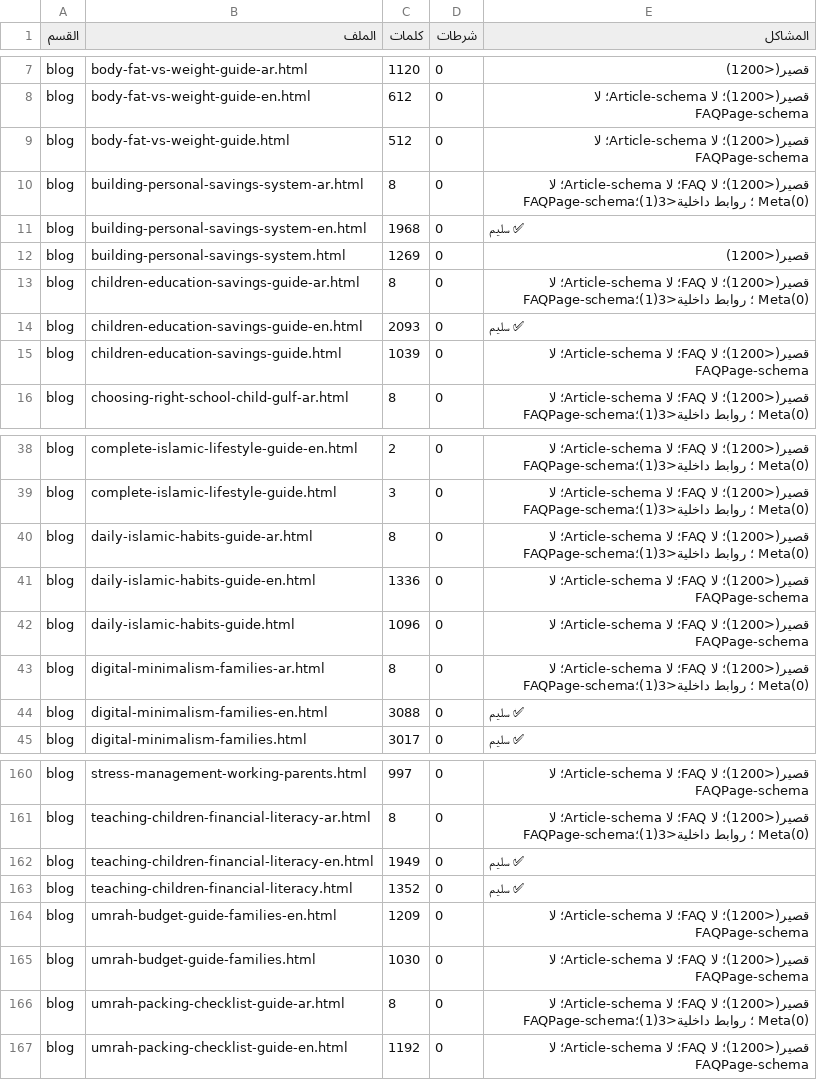
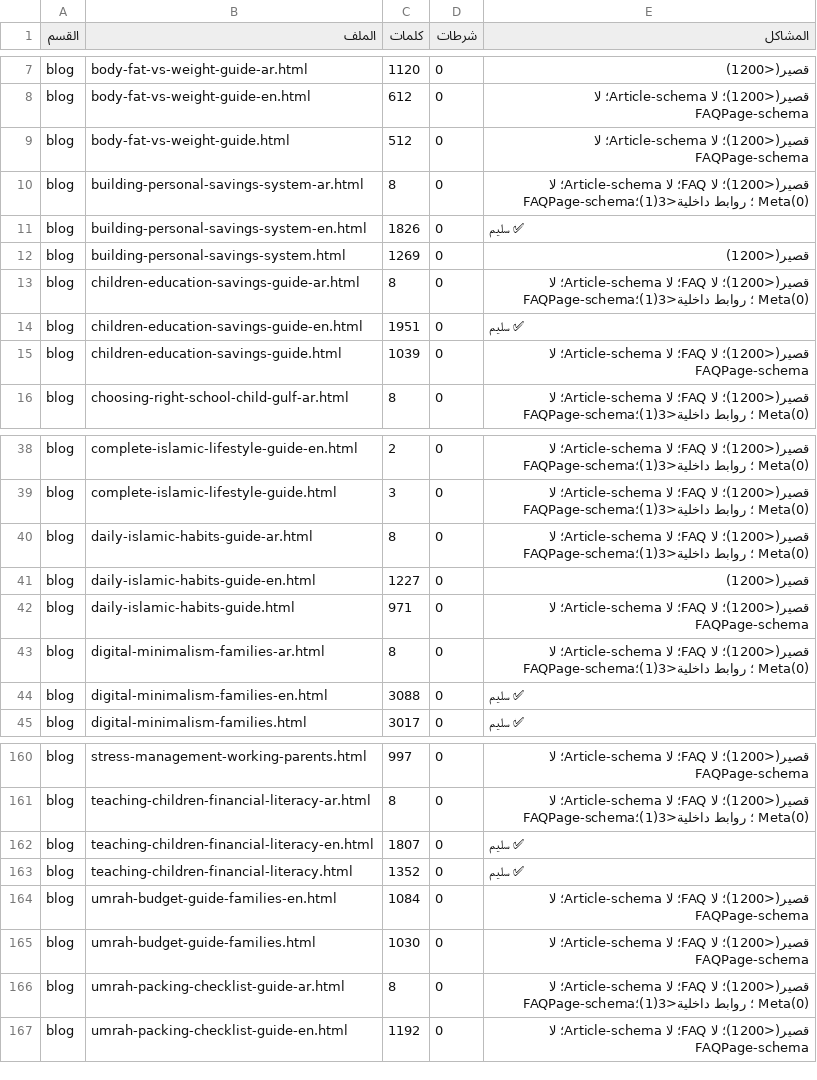
Before and after one commit to meklads/Dot4Life, a CSV file: operating-system/reports/quality-audit.csv, drawn as a sheet; only a part is shown, gaps mark what is left out; the diff covers the shown part only.

```diff
--- a/operating-system/reports/quality-audit.csv
+++ b/operating-system/reports/quality-audit.csv
@@ -10,6 +10,6 @@ blog,body-fat-vs-weight-guide.html,512,0,قصير(<1200)؛ لا Article-schema؛
 blog,building-personal-savings-system-ar.html,8,0,قصير(<1200)؛ لا FAQ؛ لا Article-schema؛ لا FAQPage-schema؛ روابط داخلية<3(1)؛ Meta(0)
-blog,building-personal-savings-system-en.html,1968,0,✅ سليم
+blog,building-personal-savings-system-en.html,1826,0,✅ سليم
 blog,building-personal-savings-system.html,1269,0,قصير(<1200)
 blog,children-education-savings-guide-ar.html,8,0,قصير(<1200)؛ لا FAQ؛ لا Article-schema؛ لا FAQPage-schema؛ روابط داخلية<3(1)؛ Meta(0)
-blog,children-education-savings-guide-en.html,2093,0,✅ سليم
+blog,children-education-savings-guide-en.html,1951,0,✅ سليم
 blog,children-education-savings-guide.html,1039,0,قصير(<1200)؛ لا FAQ؛ لا Article-schema؛ لا FAQPage-schema
@@ -40,4 +40,4 @@ blog,complete-islamic-lifestyle-guide.html,3,0,قصير(<1200)؛ لا FAQ؛ لا
 blog,daily-islamic-habits-guide-ar.html,8,0,قصير(<1200)؛ لا FAQ؛ لا Article-schema؛ لا FAQPage-schema؛ روابط داخلية<3(1)؛ Meta(0)
-blog,daily-islamic-habits-guide-en.html,1336,0,قصير(<1200)؛ لا FAQ؛ لا Article-schema؛ لا FAQPage-schema
-blog,daily-islamic-habits-guide.html,1096,0,قصير(<1200)؛ لا FAQ؛ لا Article-schema؛ لا FAQPage-schema
+blog,daily-islamic-habits-guide-en.html,1227,0,قصير(<1200)
+blog,daily-islamic-habits-guide.html,971,0,قصير(<1200)؛ لا FAQ؛ لا Article-schema؛ لا FAQPage-schema
 blog,digital-minimalism-families-ar.html,8,0,قصير(<1200)؛ لا FAQ؛ لا Article-schema؛ لا FAQPage-schema؛ روابط داخلية<3(1)؛ Meta(0)
@@ -161,5 +161,5 @@ blog,stress-management-working-parents.html,997,0,قصير(<1200)؛ لا FAQ؛
 blog,teaching-children-financial-literacy-ar.html,8,0,قصير(<1200)؛ لا FAQ؛ لا Article-schema؛ لا FAQPage-schema؛ روابط داخلية<3(1)؛ Meta(0)
-blog,teaching-children-financial-literacy-en.html,1949,0,✅ سليم
+blog,teaching-children-financial-literacy-en.html,1807,0,✅ سليم
 blog,teaching-children-financial-literacy.html,1352,0,✅ سليم
-blog,umrah-budget-guide-families-en.html,1209,0,قصير(<1200)؛ لا FAQ؛ لا Article-schema؛ لا FAQPage-schema
+blog,umrah-budget-guide-families-en.html,1084,0,قصير(<1200)؛ لا FAQ؛ لا Article-schema؛ لا FAQPage-schema
 blog,umrah-budget-guide-families.html,1030,0,قصير(<1200)؛ لا FAQ؛ لا Article-schema؛ لا FAQPage-schema
```
Also changed, not shown: 32 edited cells elsewhere in this file, 31 other files.
